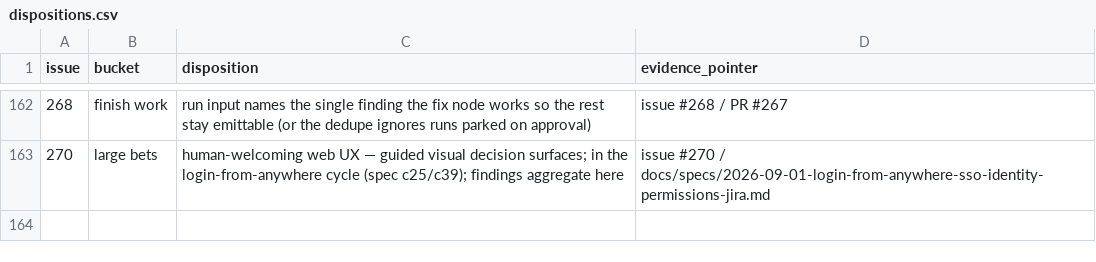
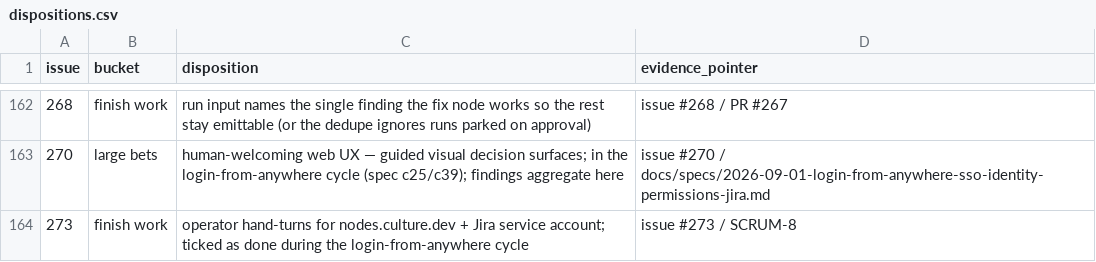
Before and after one commit to agentculture/culture-nodes, a CSV file: docs/triage/dispositions.csv, drawn as a sheet; only a part is shown, gaps mark what is left out.

```diff
--- a/docs/triage/dispositions.csv
+++ b/docs/triage/dispositions.csv
@@ -163 +163,2 @@ issue,bucket,disposition,evidence_pointer
 270,large bets,human-welcoming web UX — guided visual decision surfaces; in the login-from-anywhere cycle (spec c25/c39); findings aggregate here,issue #270 / docs/specs/2026-09-01-login-from-anywhere-sso-identity-permissions-jira.md
+273,finish work,operator hand-turns for nodes.culture.dev + Jira service account; ticked as done during the login-from-anywhere cycle,issue #273 / SCRUM-8
```
Also changed, not shown: 1 other file.
